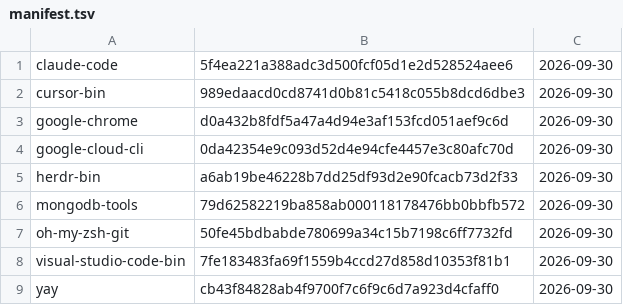
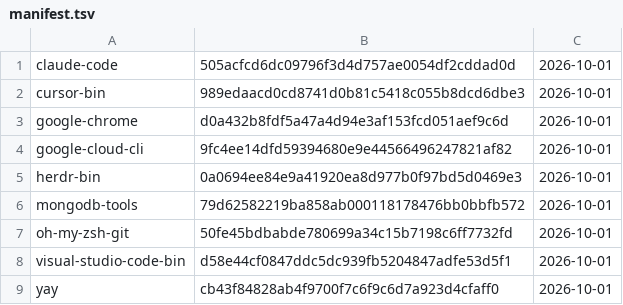
Before and after one commit to gablank/boxes, a TSV file: aur/manifest.tsv, drawn as a sheet.

```diff
--- a/aur/manifest.tsv
+++ b/aur/manifest.tsv
@@ -1,9 +1,9 @@
-claude-code	5f4ea221a388adc3d500fcf05d1e2d528524aee6	2026-09-30
-cursor-bin	989edaacd0cd8741d0b81c5418c055b8dcd6dbe3	2026-09-30
-google-chrome	d0a432b8fdf5a47a4d94e3af153fcd051aef9c6d	2026-09-30
-google-cloud-cli	0da42354e9c093d52d4e94cfe4457e3c80afc70d	2026-09-30
-herdr-bin	a6ab19be46228b7dd25df93d2e90fcacb73d2f33	2026-09-30
-mongodb-tools	79d62582219ba858ab000118178476bb0bbfb572	2026-09-30
-oh-my-zsh-git	50fe45bdbabde780699a34c15b7198c6ff7732fd	2026-09-30
-visual-studio-code-bin	7fe183483fa69f1559b4ccd27d858d10353f81b1	2026-09-30
-yay	cb43f84828ab4f9700f7c6f9c6d7a923d4cfaff0	2026-09-30
+claude-code	505acfcd6dc09796f3d4d757ae0054df2cddad0d	2026-10-01
+cursor-bin	989edaacd0cd8741d0b81c5418c055b8dcd6dbe3	2026-10-01
+google-chrome	d0a432b8fdf5a47a4d94e3af153fcd051aef9c6d	2026-10-01
+google-cloud-cli	9fc4ee14dfd59394680e9e44566496247821af82	2026-10-01
+herdr-bin	0a0694ee84e9a41920ea8d977b0f97bd5d0469e3	2026-10-01
+mongodb-tools	79d62582219ba858ab000118178476bb0bbfb572	2026-10-01
+oh-my-zsh-git	50fe45bdbabde780699a34c15b7198c6ff7732fd	2026-10-01
+visual-studio-code-bin	d58e44cf0847ddc5dc939fb5204847adfe53d5f1	2026-10-01
+yay	cb43f84828ab4f9700f7c6f9c6d7a923d4cfaff0	2026-10-01
```
Also changed, not shown: 4 other files.
